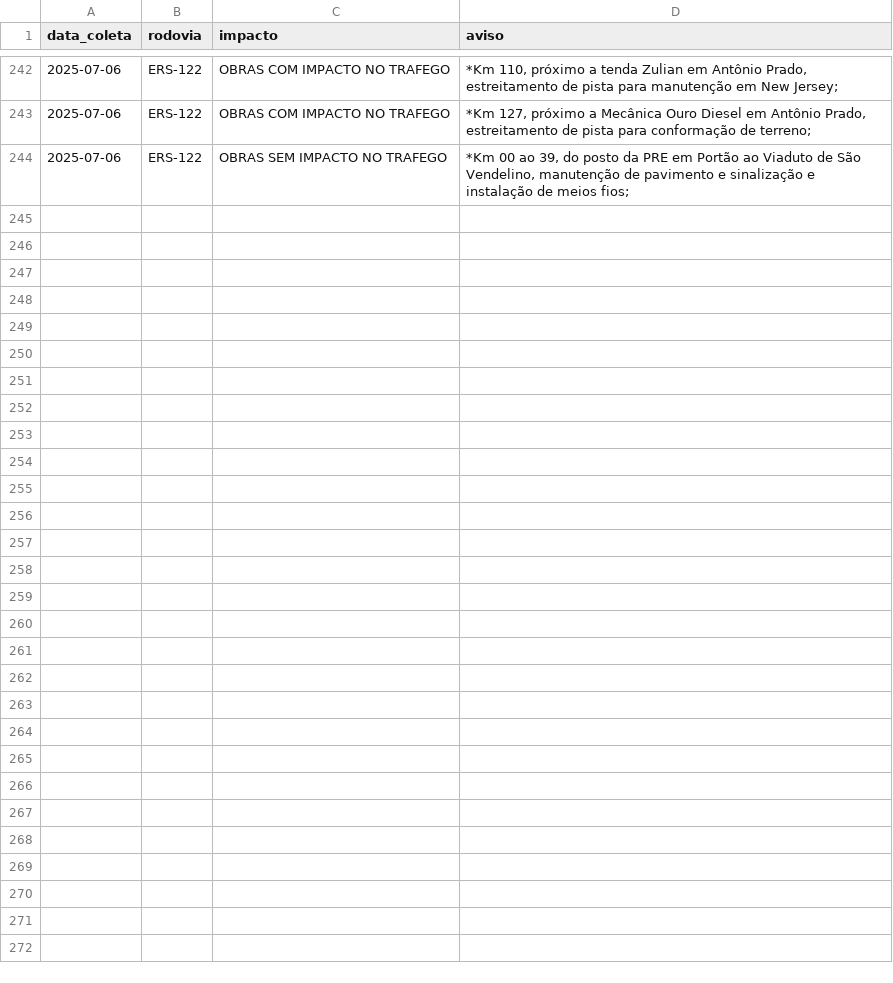
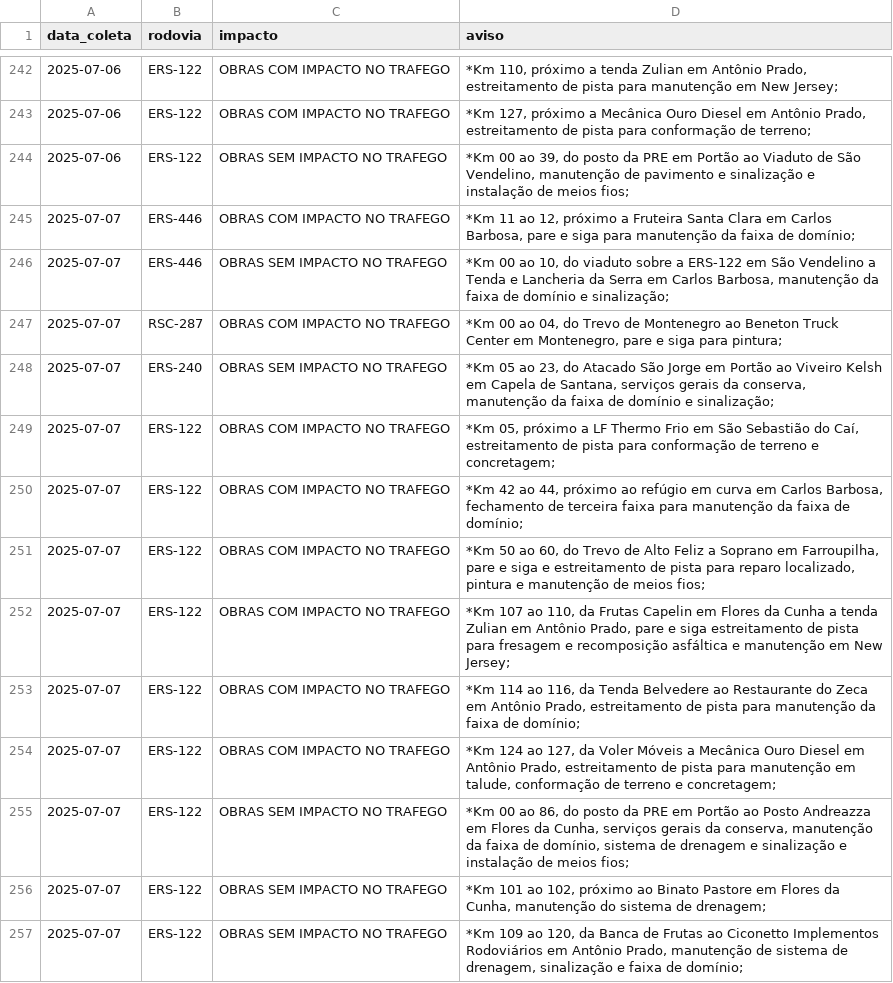
Before and after one commit to gabriel-englert/csg, a CSV file: data/avisos.csv, drawn as a sheet; only a part is shown, gaps mark what is left out.

```diff
--- a/data/avisos.csv
+++ b/data/avisos.csv
@@ -244 +244,14 @@ data_coleta,rodovia,impacto,aviso
 2025-07-06,ERS-122,OBRAS SEM IMPACTO NO TRAFEGO,"*Km 00 ao 39, do posto da PRE em Portão ao Viaduto de São Vendelino, manutenção de pavimento e sinalização e instalação de meios fios;"
+2025-07-07,ERS-446,OBRAS COM IMPACTO NO TRAFEGO,"*Km 11 ao 12, próximo a Fruteira Santa Clara em Carlos Barbosa, pare e siga para manutenção da faixa de domínio;"
+2025-07-07,ERS-446,OBRAS SEM IMPACTO NO TRAFEGO,"*Km 00 ao 10, do viaduto sobre a ERS-122 em São Vendelino a Tenda e Lancheria da Serra em Carlos Barbosa, manutenção da faixa de domínio e sinalização;"
+2025-07-07,RSC-287,OBRAS COM IMPACTO NO TRAFEGO,"*Km 00 ao 04, do Trevo de Montenegro ao Beneton Truck Center em Montenegro, pare e siga para pintura;"
+2025-07-07,ERS-240,OBRAS SEM IMPACTO NO TRAFEGO,"*Km 05 ao 23, do Atacado São Jorge em Portão ao Viveiro Kelsh em Capela de Santana, serviços gerais da conserva, manutenção da faixa de domínio e sinalização;"
+2025-07-07,ERS-122,OBRAS COM IMPACTO NO TRAFEGO,"*Km 05, próximo a LF Thermo Frio em São Sebastião do Caí, estreitamento de pista para conformação de terreno e concretagem;"
+2025-07-07,ERS-122,OBRAS COM IMPACTO NO TRAFEGO,"*Km 42 ao 44, próximo ao refúgio em curva em Carlos Barbosa, fechamento de terceira faixa para manutenção da faixa de domínio;"
+2025-07-07,ERS-122,OBRAS COM IMPACTO NO TRAFEGO,"*Km 50 ao 60, do Trevo de Alto Feliz a Soprano em Farroupilha, pare e siga e estreitamento de pista para reparo localizado, pintura e manutenção de meios fios;"
+2025-07-07,ERS-122,OBRAS COM IMPACTO NO TRAFEGO,"*Km 107 ao 110, da Frutas Capelin em Flores da Cunha a tenda Zulian em Antônio Prado, pare e siga estreitamento de pista para fresagem e recomposição asfáltica e manutenção em New Jersey;"
+2025-07-07,ERS-122,OBRAS COM IMPACTO NO TRAFEGO,"*Km 114 ao 116, da Tenda Belvedere ao Restaurante do Zeca em Antônio Prado, estreitamento de pista para manutenção da faixa de domínio;"
+2025-07-07,ERS-122,OBRAS COM IMPACTO NO TRAFEGO,"*Km 124 ao 127, da Voler Móveis a Mecânica Ouro Diesel em Antônio Prado, estreitamento de pista para manutenção em talude, conformação de terreno e concretagem;"
+2025-07-07,ERS-122,OBRAS SEM IMPACTO NO TRAFEGO,"*Km 00 ao 86, do posto da PRE em Portão ao Posto Andreazza em Flores da Cunha, serviços gerais da conserva, manutenção da faixa de domínio, sistema de drenagem e sinalização e instalação de meios fios;"
+2025-07-07,ERS-122,OBRAS SEM IMPACTO NO TRAFEGO,"*Km 101 ao 102, próximo ao Binato Pastore em Flores da Cunha, manutenção do sistema de drenagem;"
+2025-07-07,ERS-122,OBRAS SEM IMPACTO NO TRAFEGO,"*Km 109 ao 120, da Banca de Frutas ao Ciconetto Implementos Rodoviários em Antônio Prado, manutenção de sistema de drenagem, sinalização e faixa de domínio;"
```
